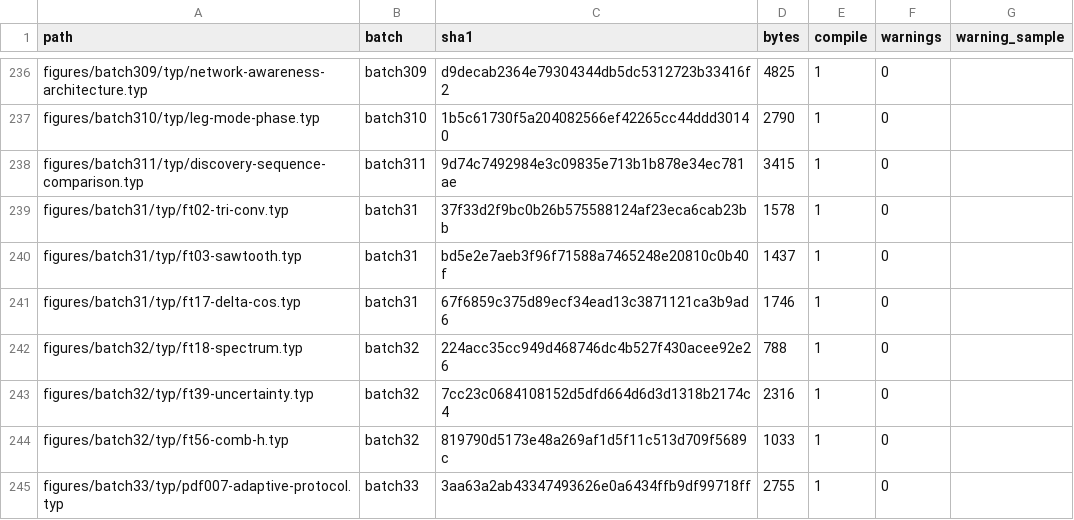
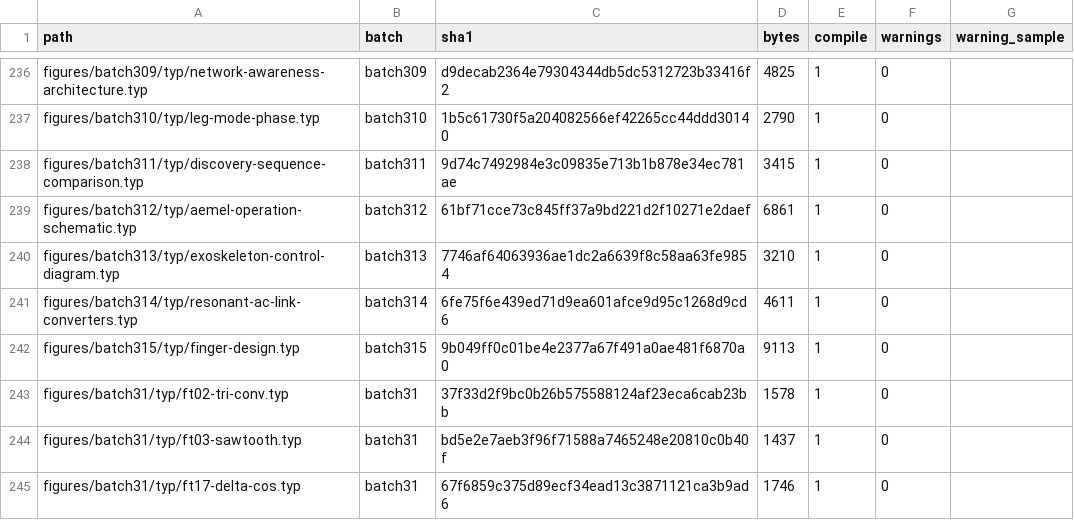
Before and after one commit to m-rui001/figure-as-code, a CSV file: MANIFEST.csv, drawn as a sheet; only a part is shown, gaps mark what is left out; the shorter side is filled out with more unchanged rows; the diff names each change by its address in the sheet, - before the commit and + after, or states it on an @@ line.

Commit message:
feat: 新增 AEMEL 流程、外骨骼控制、谐振 AC link、手指设计四图（batch312-315）

```diff
--- a/MANIFEST.csv
+++ b/MANIFEST.csv
+row 239: figures/batch312/typ/aemel-operation-schematic.typ | batch312 | 61bf71cce73c845ff37a9bd221d2f10271e2daef | 6861 | 1 | 0
+row 240: figures/batch313/typ/exoskeleton-control-diagram.typ | batch313 | 7746af64063936ae1dc2a6639f8c58aa63fe9854 | 3210 | 1 | 0
+row 241: figures/batch314/typ/resonant-ac-link-converters.typ | batch314 | 6fe75f6e439ed71d9ea601afce9d95c1268d9cd6 | 4611 | 1 | 0
+row 242: figures/batch315/typ/finger-design.typ | batch315 | 9b049ff0c01be4e2377a67f491a0ae481f6870a0 | 9113 | 1 | 0
```
Also changed, not shown: 6 other files.
